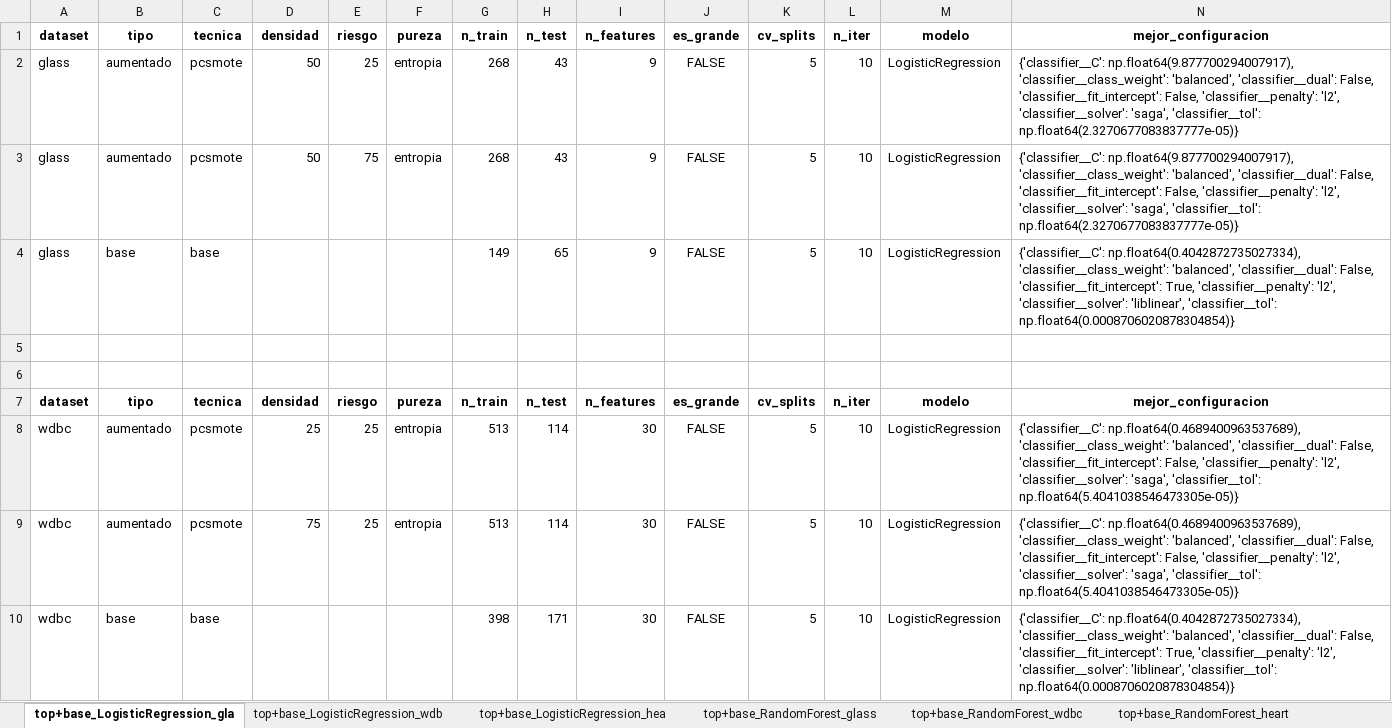
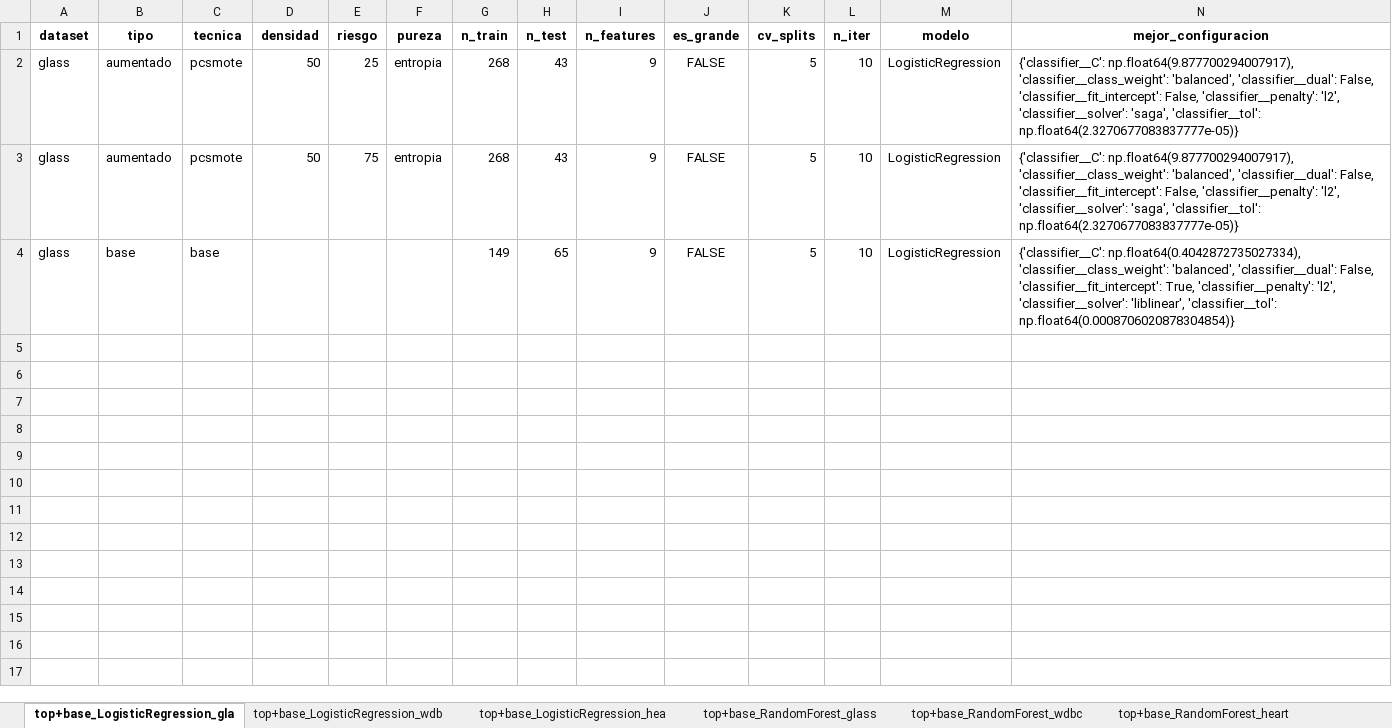
Before and after one commit to jnatmed/armado-tesina, an Excel workbook: codigo/resultados/estudio_de_resultados.xlsx, sheet top+base_LogisticRegression_gla, drawn as a sheet; only a part is shown; values as stored, in another font and other column widths than the file's, no borders; rows hold the shown columns only; the diff covers the shown part only; the diff names each change by its address in the sheet, - before the commit and + after, or states it on an @@ line.

```diff
--- a/codigo/resultados/estudio_de_resultados.xlsx (sheet top+base_LogisticRegression_gla)
+++ b/codigo/resultados/estudio_de_resultados.xlsx (sheet top+base_LogisticRegression_gla)
-row 5: (empty)
-row 6: (empty)
-row 7: dataset | tipo | tecnica | densidad | riesgo | pureza | n_train | n_test | n_features | es_grande | cv_splits | n_iter | modelo | mejor_configuracion
-row 8: wdbc | aumentado | pcsmote | 25 | 25 | entropia | 513 | 114 | 30 | FALSE | 5 | 10 | LogisticRegression | {'classifier__C': np.float64(0.4689400963537689), 'classifier__class_weight': 'balanced', 'classifier__dual': False, 'classifier__fit_intercept': False, 'classifier__penalty': 'l2', 'classifier__solver': 'saga', 'classifier__tol': np.float64(5.4041038546473305e-05)}
-row 9: wdbc | aumentado | pcsmote | 75 | 25 | entropia | 513 | 114 | 30 | FALSE | 5 | 10 | LogisticRegression | {'classifier__C': np.float64(0.4689400963537689), 'classifier__class_weight': 'balanced', 'classifier__dual': False, 'classifier__fit_intercept': False, 'classifier__penalty': 'l2', 'classifier__solver': 'saga', 'classifier__tol': np.float64(5.4041038546473305e-05)}
-row 10: wdbc | base | base |  |  |  | 398 | 171 | 30 | FALSE | 5 | 10 | LogisticRegression | {'classifier__C': np.float64(0.4042872735027334), 'classifier__class_weight': 'balanced', 'classifier__dual': False, 'classifier__fit_intercept': True, 'classifier__penalty': 'l2', 'classifier__solver': 'liblinear', 'classifier__tol': np.float64(0.0008706020878304854)}
```
Also changed, not shown: 5 removed rows elsewhere in this sheet, sheet top+base_SVM_glass, sheet top+base_RandomForest_glass, sheet log_LR_glass_50_25_entropia, sheet log_SVM_glass_50_75_entropia, sheet log_SVM_glass_50_50_entropia, sheet log_RF_glass_25_25_entropia, 14 more sheets, other sheet tabs, 1 other file.
